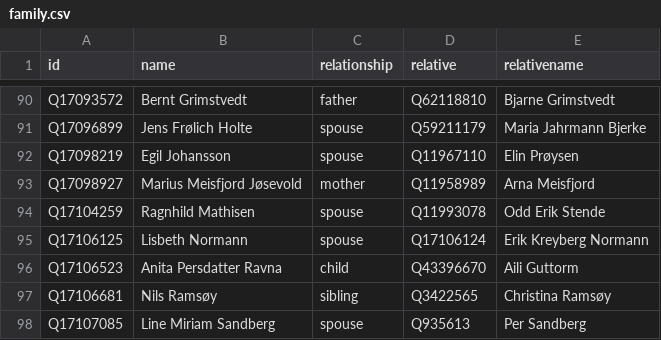
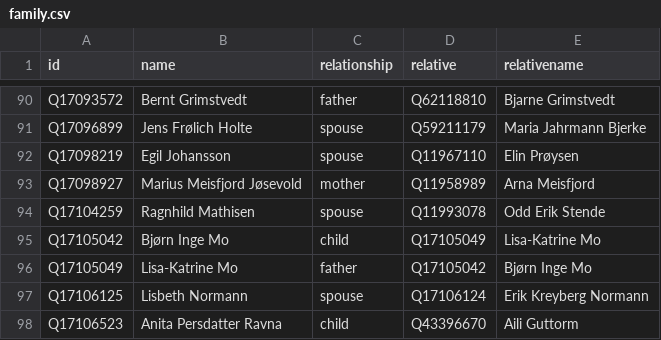
Before and after one commit to every-politician-scrapers/norway-cabinet, a CSV file: html/family.csv, drawn as a sheet; only a part is shown, gaps mark what is left out; the shorter side is filled out with more unchanged rows; the diff names each change by its address in the sheet, - before the commit and + after, or states it on an @@ line.

```diff
--- a/html/family.csv
+++ b/html/family.csv
+row 95: Q17105042 | Bjørn Inge Mo | child | Q17105049 | Lisa-Katrine Mo
+row 96: Q17105049 | Lisa-Katrine Mo | father | Q17105042 | Bjørn Inge Mo
```
Also changed, not shown: html/legislators.csv.
